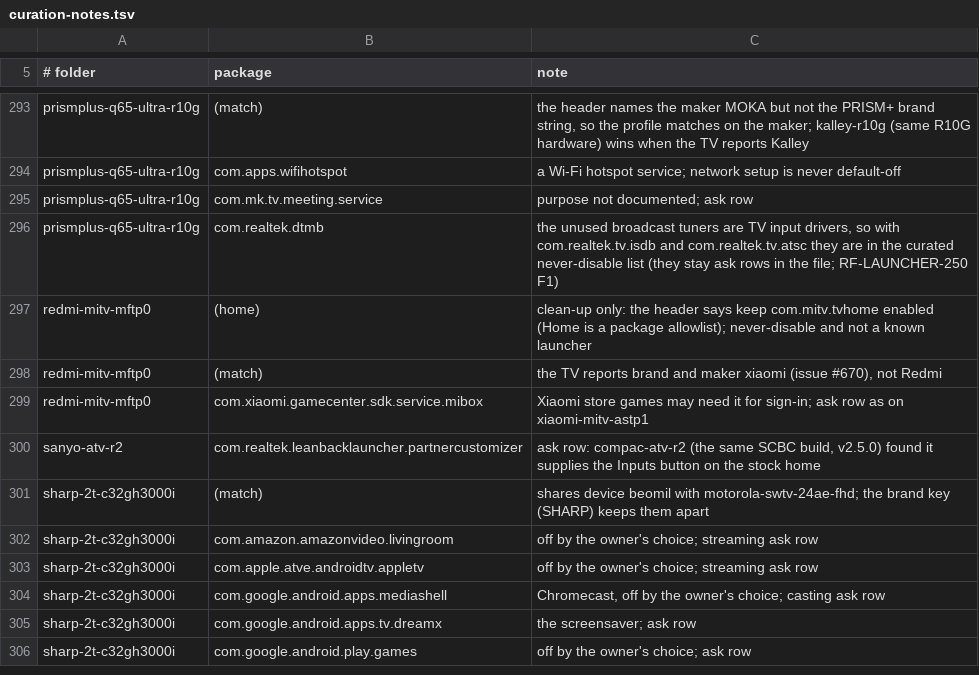
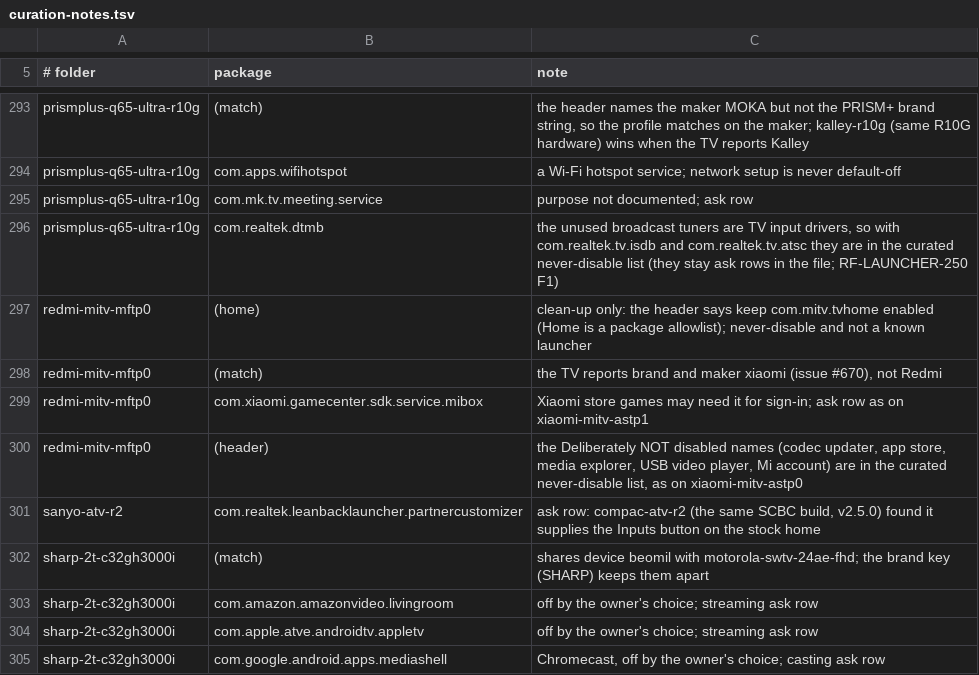
Before and after one commit to 3doxupox/cleanyourtv-app, a TSV file: core/spec/upstream-feedback/curation-notes.tsv, drawn as a sheet; only a part is shown, gaps mark what is left out; the shorter side is filled out with more unchanged rows; the diff names each change by its address in the sheet, - before the commit and + after, or states it on an @@ line.

Commit message:
Profiles: redmi-mitv-mftp0 never switches off what its header keeps on purpose

```diff
--- a/core/spec/upstream-feedback/curation-notes.tsv
+++ b/core/spec/upstream-feedback/curation-notes.tsv
+row 300: redmi-mitv-mftp0 | (header) | the Deliberately NOT disabled names (codec updater, app store, media explorer, USB video player, Mi account) are in the curated never-disable list, as on xiaomi-mitv-astp0
```
Also changed, not shown: 1 other file.
